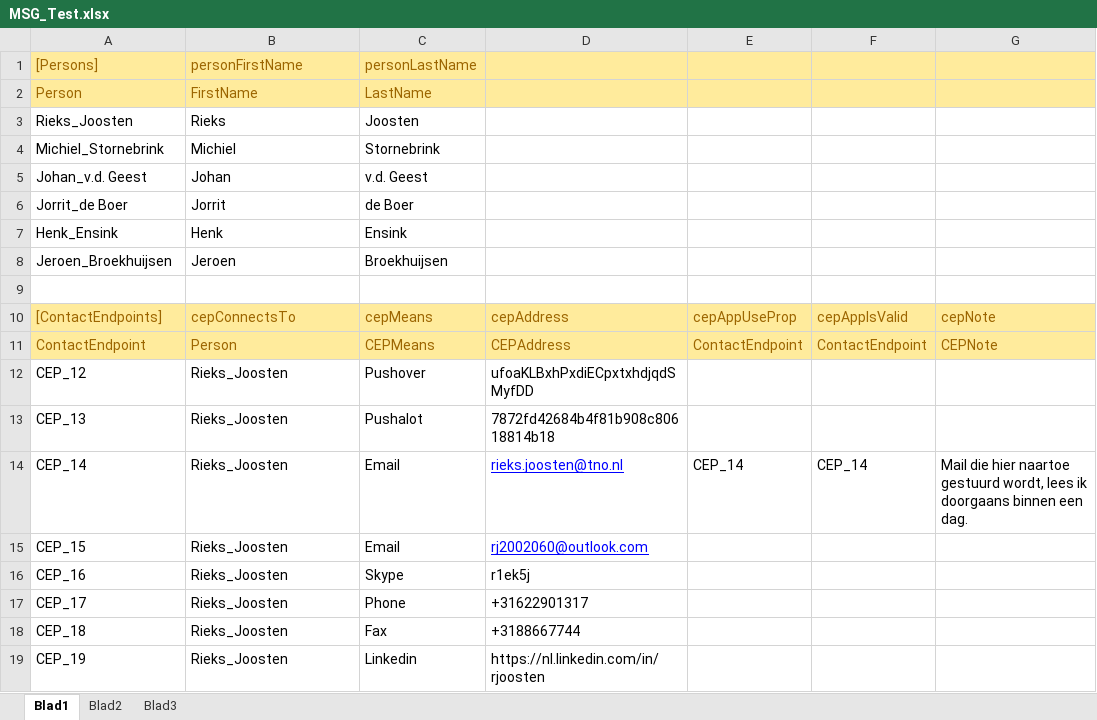
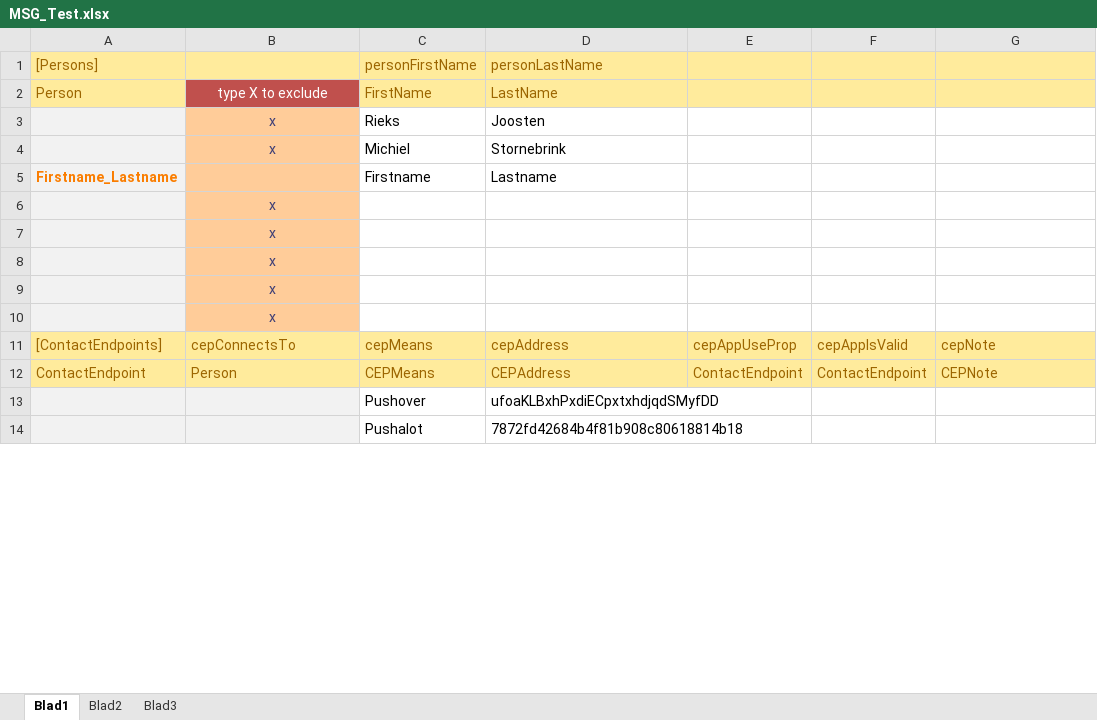
Before and after one commit to AmpersandTarski/ampersand-models, an Excel workbook: Messaging/MSG_Test.xlsx, sheet Blad1, drawn as a sheet; only a part is shown; values as stored, in another font and other column widths than the file's, no borders; removed rows and columns are numbered as before the commit, all else as after; the diff covers the shown part only; the diff names each change by its address in the sheet, - before the commit and + after, or states it on an @@ line.

```diff
--- a/Messaging/MSG_Test.xlsx (sheet Blad1)
+++ b/Messaging/MSG_Test.xlsx (sheet Blad1)
-B1: personFirstName
+B1: (empty)
-C1: personLastName
+C1: personFirstName
-D1: (empty)
+D1: personLastName
-B2: FirstName
+B2: type X to exclude
@@ B2 fill: #FFEB9C → #C0504D, text colour: #9C6500 → #FFFFFF, alignment: left → center @@
-C2 (personFirstName): LastName
+C2 (personFirstName): FirstName
-D2 (personLastName): (empty)
+D2 (personLastName): LastName
-row 3: Rieks_Joosten | Rieks | Joosten
-row 4: Michiel_Stornebrink | Michiel | Stornebrink
-row 5: Johan_v.d. Geest | Johan | v.d. Geest
-row 6: Jorrit_de Boer | Jorrit | de Boer
-row 7: Henk_Ensink | Henk | Ensink
-row 8: Jeroen_Broekhuijsen | Jeroen | Broekhuijsen
-A3 fill: none
+A3 fill: #F2F2F2
-row 3: (empty)
+row 3:  | x | Rieks | Joosten
-B3 fill: none
+B3 fill: #FFCC99
+row 4:  | x | Michiel | Stornebrink
+row 5: Firstname_Lastname |  | Firstname | Lastname
+row 6:  | x
+row 7:  | x
+row 8:  | x
+row 9:  | x
+row 10:  | x
-A13 ([Persons]): CEP_12
+A13 ([Persons]): (empty)
-A13:B14 fill: none
+A13:B14 fill: #F2F2F2
-B13:B14: Rieks_Joosten
+B13:B14: (empty)
-A14 ([Persons]): CEP_13
+A14 ([Persons]): (empty)
-row 14: CEP_14 | Rieks_Joosten | Email | rieks.joosten@tno.nl | CEP_14 | CEP_14 | Mail die hier naartoe gestuurd wordt, lees ik doorgaans binnen een dag.
-row 15: CEP_15 | Rieks_Joosten | Email | rj2002060@outlook.com
-row 16: CEP_16 | Rieks_Joosten | Skype | r1ek5j
-row 17: CEP_17 | Rieks_Joosten | Phone | +31622901317
-row 18: CEP_18 | Rieks_Joosten | Fax | +3188667744
-row 19: CEP_19 | Rieks_Joosten | Linkedin | https://nl.linkedin.com/in/rjoosten
```
Also changed, not shown: 11 added rows, 9 removed rows, 6 edited cells and cell formats elsewhere in this sheet, formulas that keep their value, 6 other files.
